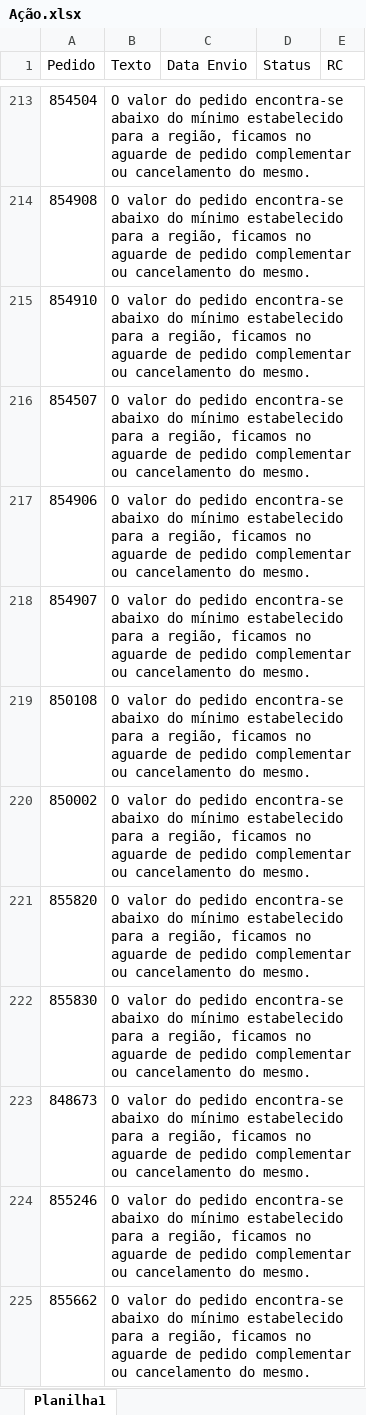
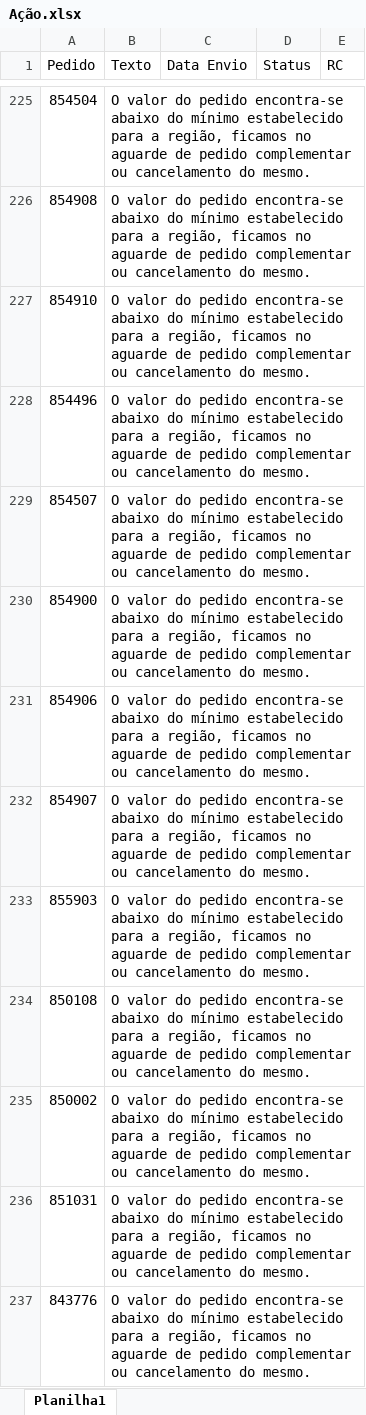
Before and after one commit to Alefe1995/portal-pedidos, an Excel workbook: Ação.xlsx, sheet Planilha1, drawn as a sheet; only a part is shown, gaps mark what is left out; the shorter side is filled out with more unchanged rows; values as stored, in another font and other column widths than the file's, no borders; the diff covers the shown part only; the diff names each change by its address in the sheet, - before the commit and + after, or states it on an @@ line.

```diff
--- a/Ação.xlsx (sheet Planilha1)
+++ b/Ação.xlsx (sheet Planilha1)
+row 228: 854496 | O valor do pedido encontra-se abaixo do mínimo estabelecido para a região, ficamos no aguarde de pedido complementar ou cancelamento do mesmo.
+row 230: 854900 | O valor do pedido encontra-se abaixo do mínimo estabelecido para a região, ficamos no aguarde de pedido complementar ou cancelamento do mesmo.
+row 233: 855903 | O valor do pedido encontra-se abaixo do mínimo estabelecido para a região, ficamos no aguarde de pedido complementar ou cancelamento do mesmo.
+row 236: 851031 | O valor do pedido encontra-se abaixo do mínimo estabelecido para a região, ficamos no aguarde de pedido complementar ou cancelamento do mesmo.
+row 237: 843776 | O valor do pedido encontra-se abaixo do mínimo estabelecido para a região, ficamos no aguarde de pedido complementar ou cancelamento do mesmo.
```
Also changed, not shown: 105 added rows, 32 removed rows and 28 edited cells elsewhere in this sheet, Itens.xlsx, Pedidos.xlsx.
